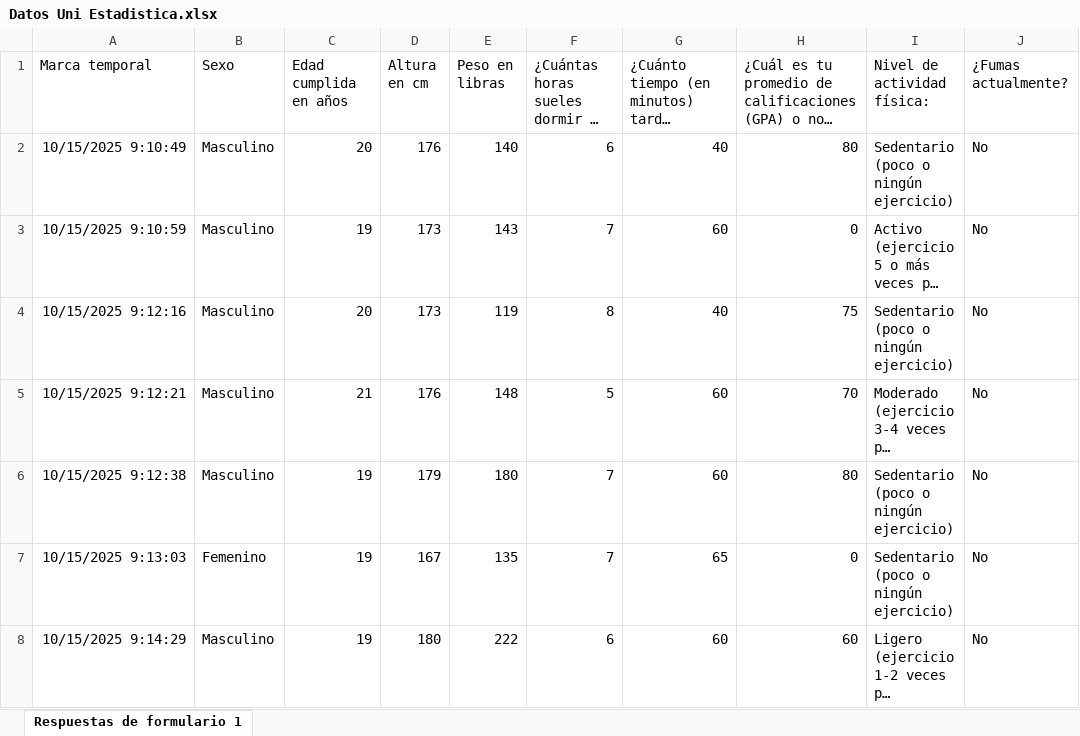
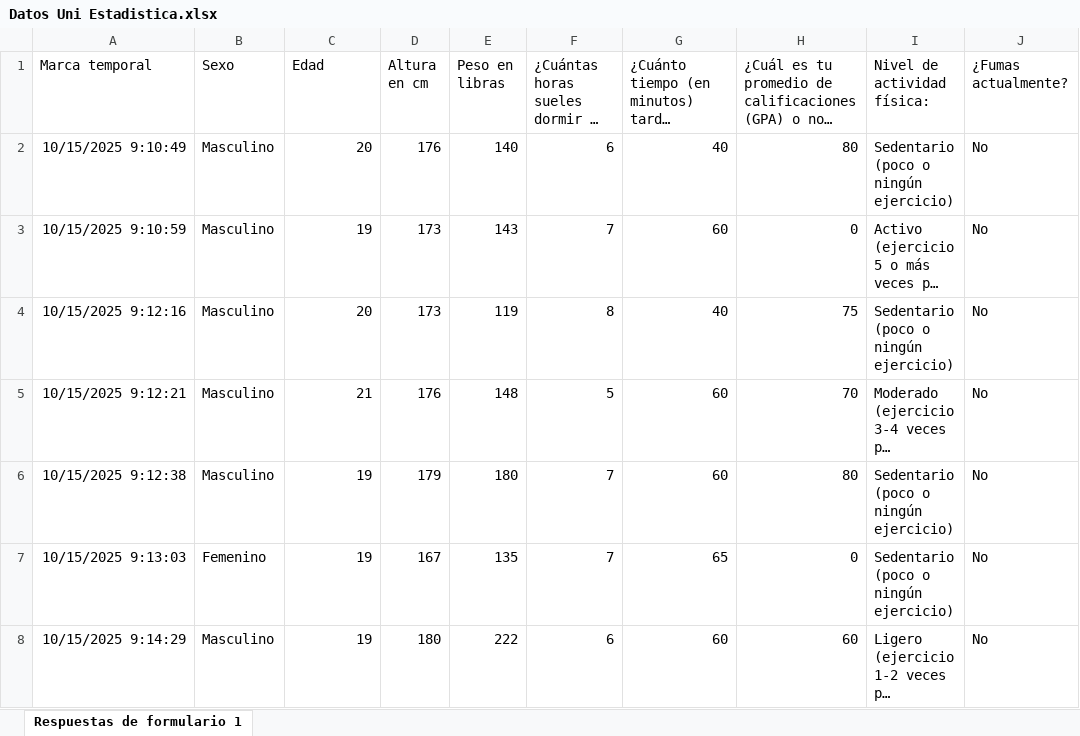
Before and after one commit to Matchatiger/Rstudio, an Excel workbook: Datos Uni Estadistica.xlsx, sheet Respuestas de formulario 1, drawn as a sheet; only a part is shown; long unchanged cells end in …; values as stored, in another font and other column widths than the file's, no borders; table styles not drawn; the diff names each change by its address in the sheet, - before the commit and + after, or states it on an @@ line.

Commit message:
Change

```diff
--- a/Datos Uni Estadistica.xlsx (sheet Respuestas de formulario 1)
+++ b/Datos Uni Estadistica.xlsx (sheet Respuestas de formulario 1)
-C1: Edad cumplida en años
+C1: Edad
```
